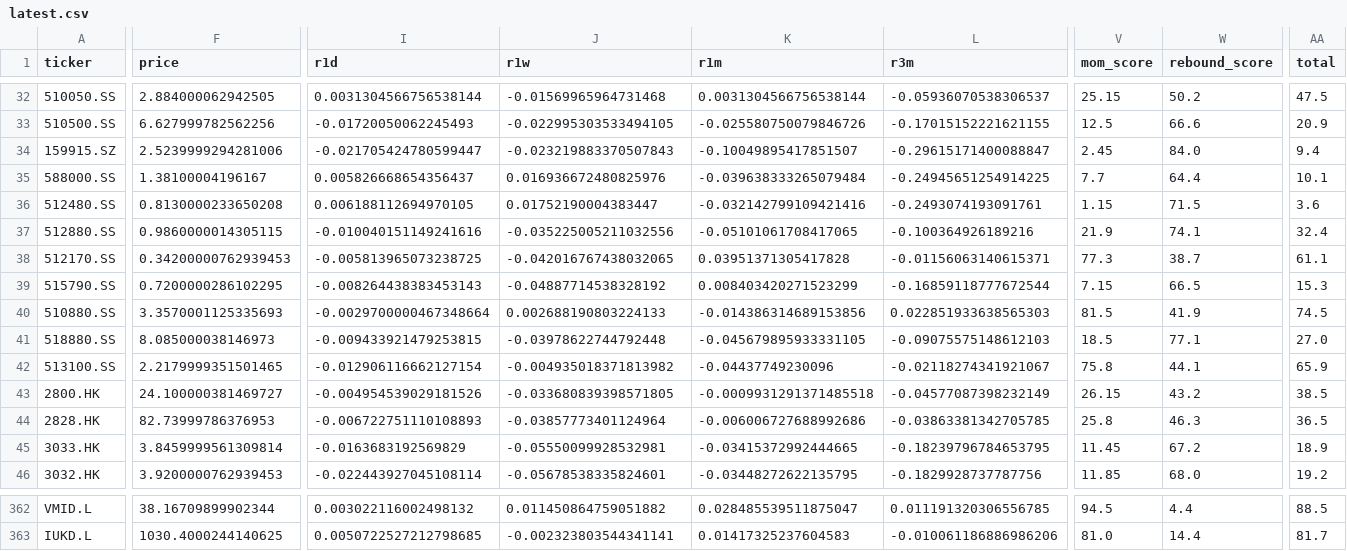
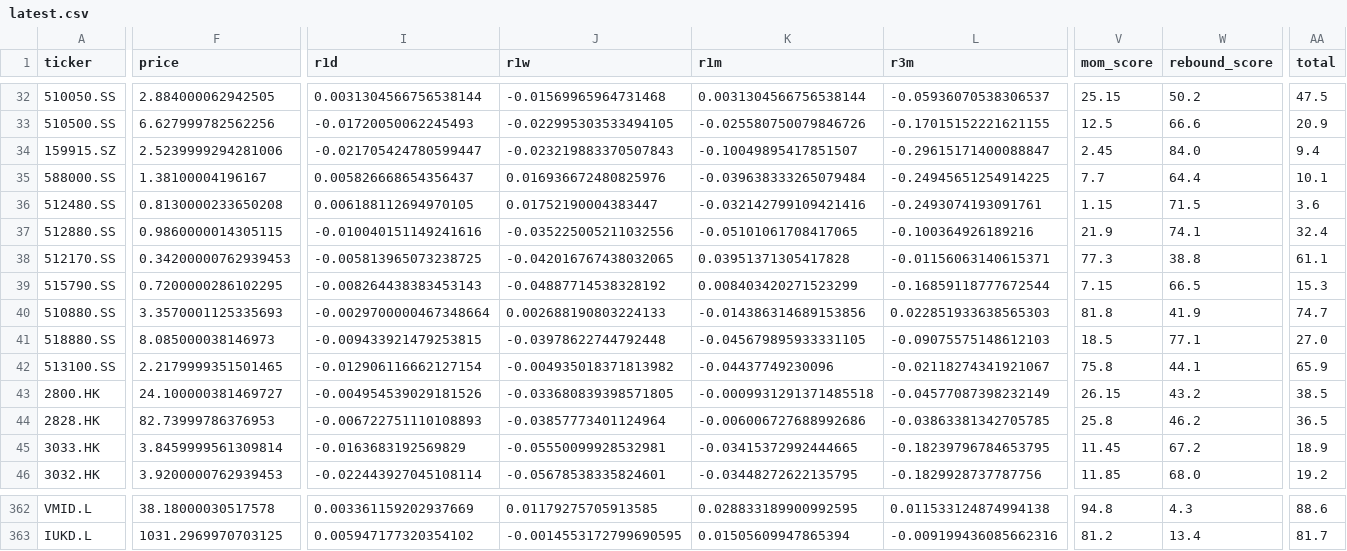
Before and after one commit to inwonc4524-code/Investment_Forecast, a CSV file: docs/latest.csv, drawn as a sheet; only a part is shown, gaps mark what is left out; the diff covers the shown part only; the diff names each change by its address in the sheet, - before the commit and + after, or states it on an @@ line.

```diff
--- a/docs/latest.csv
+++ b/docs/latest.csv
-W38 (rebound_score): 38.7
+W38 (rebound_score): 38.8
-V40 (mom_score): 81.5
+V40 (mom_score): 81.8
-AA40 (total): 74.5
+AA40 (total): 74.7
-W44 (rebound_score): 46.3
+W44 (rebound_score): 46.2
-F362 (price): 38.16709899902344
+F362 (price): 38.18000030517578
-I362 (r1d): 0.003022116002498132
+I362 (r1d): 0.003361159202937669
-J362 (r1w): 0.011450864759051882
+J362 (r1w): 0.01179275705913585
-K362 (r1m): 0.028485539511875047
+K362 (r1m): 0.028833189900992595
-L362 (r3m): 0.011191320306556785
+L362 (r3m): 0.011533124874994138
-V362 (mom_score): 94.5
+V362 (mom_score): 94.8
-W362 (rebound_score): 4.4
+W362 (rebound_score): 4.3
-AA362 (total): 88.5
+AA362 (total): 88.6
-F363 (price): 1030.4000244140625
+F363 (price): 1031.2969970703125
-I363 (r1d): 0.0050722527212798685
+I363 (r1d): 0.005947177320354102
-J363 (r1w): -0.002323803544341141
+J363 (r1w): -0.0014553172799690595
-K363 (r1m): 0.01417325237604583
+K363 (r1m): 0.01505609947865394
-L363 (r3m): -0.010061186886986206
+L363 (r3m): -0.009199436085662316
-V363 (mom_score): 81.0
+V363 (mom_score): 81.2
-W363 (rebound_score): 14.4
+W363 (rebound_score): 13.4
```
Also changed, not shown: 169 edited cells elsewhere in this file, 4 other files.
